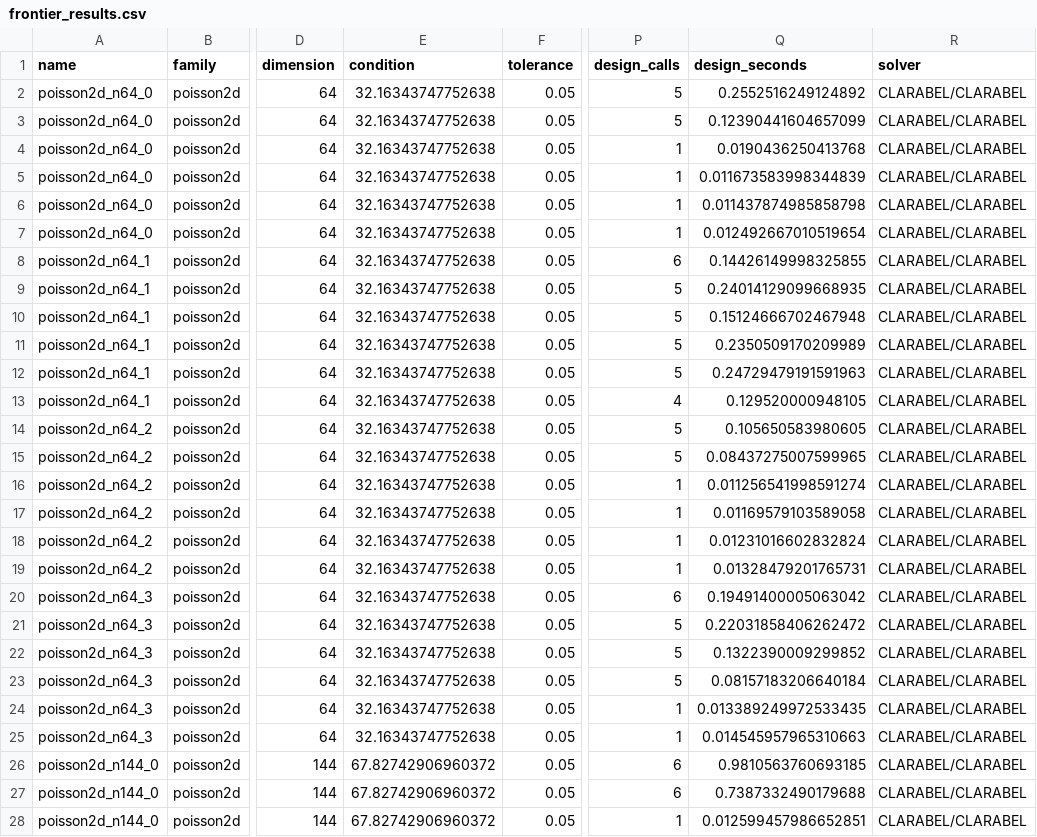
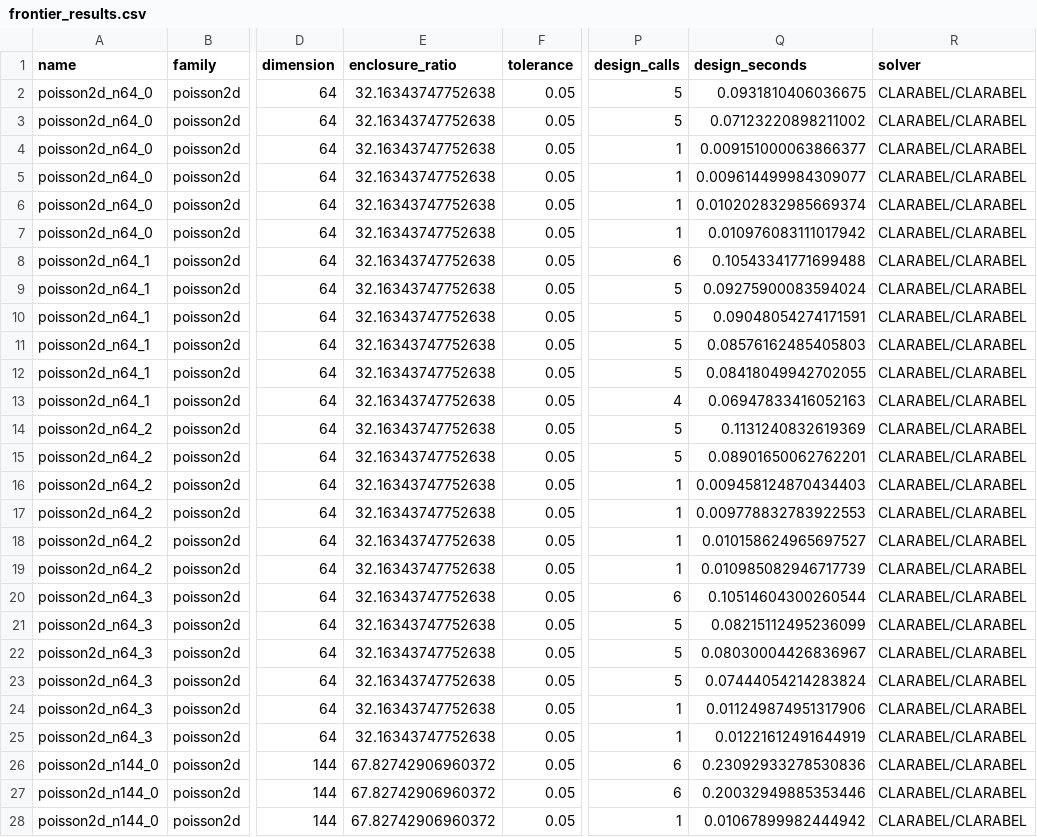
Before and after one commit to LiGentle/five-moment-residual-certificates, a CSV file: results/moment_frontier_v2/frontier_results.csv, drawn as a sheet; only a part is shown, gaps mark what is left out; the diff covers the shown part only; the diff names each change by its address in the sheet, - before the commit and + after, or states it on an @@ line.

```diff
--- a/results/moment_frontier_v2/frontier_results.csv
+++ b/results/moment_frontier_v2/frontier_results.csv
-E1: condition
+E1: enclosure_ratio
-Q2 (design_seconds): 0.2552516249124892
+Q2 (design_seconds): 0.0931810406036675
-Q3 (design_seconds): 0.12390441604657099
+Q3 (design_seconds): 0.07123220898211002
-Q4 (design_seconds): 0.0190436250413768
+Q4 (design_seconds): 0.009151000063866377
-Q5 (design_seconds): 0.011673583998344839
+Q5 (design_seconds): 0.009614499984309077
-Q6 (design_seconds): 0.011437874985858798
+Q6 (design_seconds): 0.010202832985669374
-Q7 (design_seconds): 0.012492667010519654
+Q7 (design_seconds): 0.010976083111017942
-Q8 (design_seconds): 0.14426149998325855
+Q8 (design_seconds): 0.10543341771699488
-Q9 (design_seconds): 0.24014129099668935
+Q9 (design_seconds): 0.09275900083594024
-Q10 (design_seconds): 0.15124666702467948
+Q10 (design_seconds): 0.09048054274171591
-Q11 (design_seconds): 0.2350509170209989
+Q11 (design_seconds): 0.08576162485405803
-Q12 (design_seconds): 0.24729479191591963
+Q12 (design_seconds): 0.08418049942702055
-Q13 (design_seconds): 0.129520000948105
+Q13 (design_seconds): 0.06947833416052163
-Q14 (design_seconds): 0.105650583980605
+Q14 (design_seconds): 0.1131240832619369
-Q15 (design_seconds): 0.08437275007599965
+Q15 (design_seconds): 0.08901650062762201
-Q16 (design_seconds): 0.011256541998591274
+Q16 (design_seconds): 0.009458124870434403
-Q17 (design_seconds): 0.01169579103589058
+Q17 (design_seconds): 0.009778832783922553
-Q18 (design_seconds): 0.01231016602832824
+Q18 (design_seconds): 0.010158624965697527
-Q19 (design_seconds): 0.01328479201765731
+Q19 (design_seconds): 0.010985082946717739
-Q20 (design_seconds): 0.19491400005063042
+Q20 (design_seconds): 0.10514604300260544
-Q21 (design_seconds): 0.22031858406262472
+Q21 (design_seconds): 0.08215112495236099
-Q22 (design_seconds): 0.1322390009299852
+Q22 (design_seconds): 0.08030004426836967
-Q23 (design_seconds): 0.08157183206640184
+Q23 (design_seconds): 0.07444054214283824
-Q24 (design_seconds): 0.013389249972533435
+Q24 (design_seconds): 0.011249874951317906
-Q25 (design_seconds): 0.014545957965310663
+Q25 (design_seconds): 0.01221612491644919
-Q26 (design_seconds): 0.9810563760693185
+Q26 (design_seconds): 0.23092933278530836
-Q27 (design_seconds): 0.7387332490179688
+Q27 (design_seconds): 0.20032949885353446
-Q28 (design_seconds): 0.012599457986652851
+Q28 (design_seconds): 0.01067899982444942
```
Also changed, not shown: 141 edited cells elsewhere in this file, results/boundary_moment_diagnostic_v2/design_results.csv, results/independent_end_to_end_v7/target_results.csv, 34 other files.
